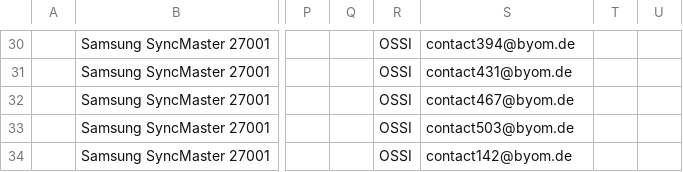
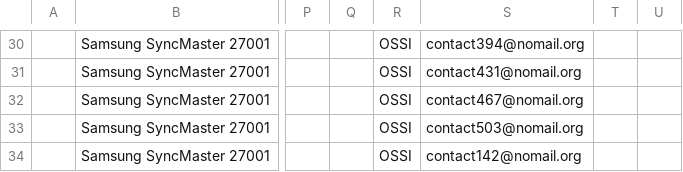
Before and after one commit to kix-service-software/kix18sync, a CSV file: sample/AssetData06_Hardware_Sample.csv, drawn as a sheet; only a part is shown, gaps mark what is left out; the diff covers the shown part only; the diff names each change by its address in the sheet, - before the commit and + after, or states it on an @@ line.

Commit message:
use nomail.org mail addresses, update copyright info

```diff
--- a/sample/AssetData06_Hardware_Sample.csv
+++ b/sample/AssetData06_Hardware_Sample.csv
-S30: contact394@byom.de
+S30: contact394@nomail.org
-S31: contact431@byom.de
+S31: contact431@nomail.org
-S32: contact467@byom.de
+S32: contact467@nomail.org
-S33: contact503@byom.de
+S33: contact503@nomail.org
-S34: contact142@byom.de
+S34: contact142@nomail.org
```
Also changed, not shown: 28 edited cells elsewhere in this file, sample/AssetData04_Software_Sample.csv, sample/AssetData05_Computer_Sample.csv, 5 other files.
